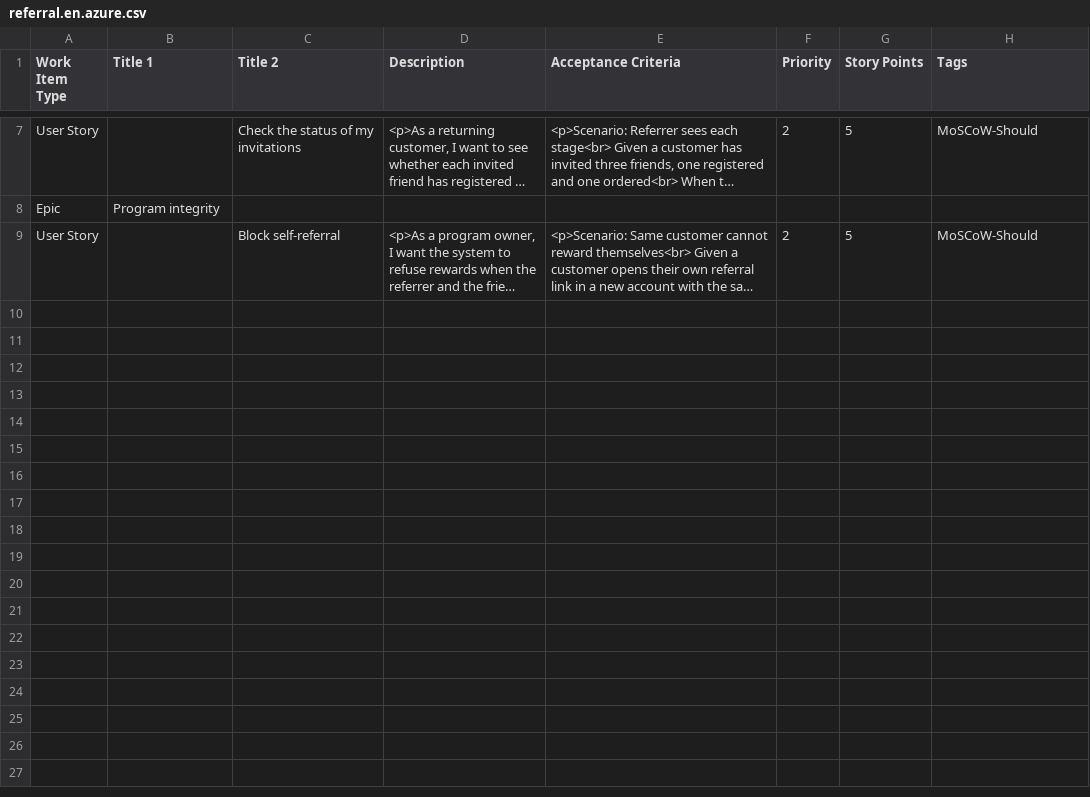
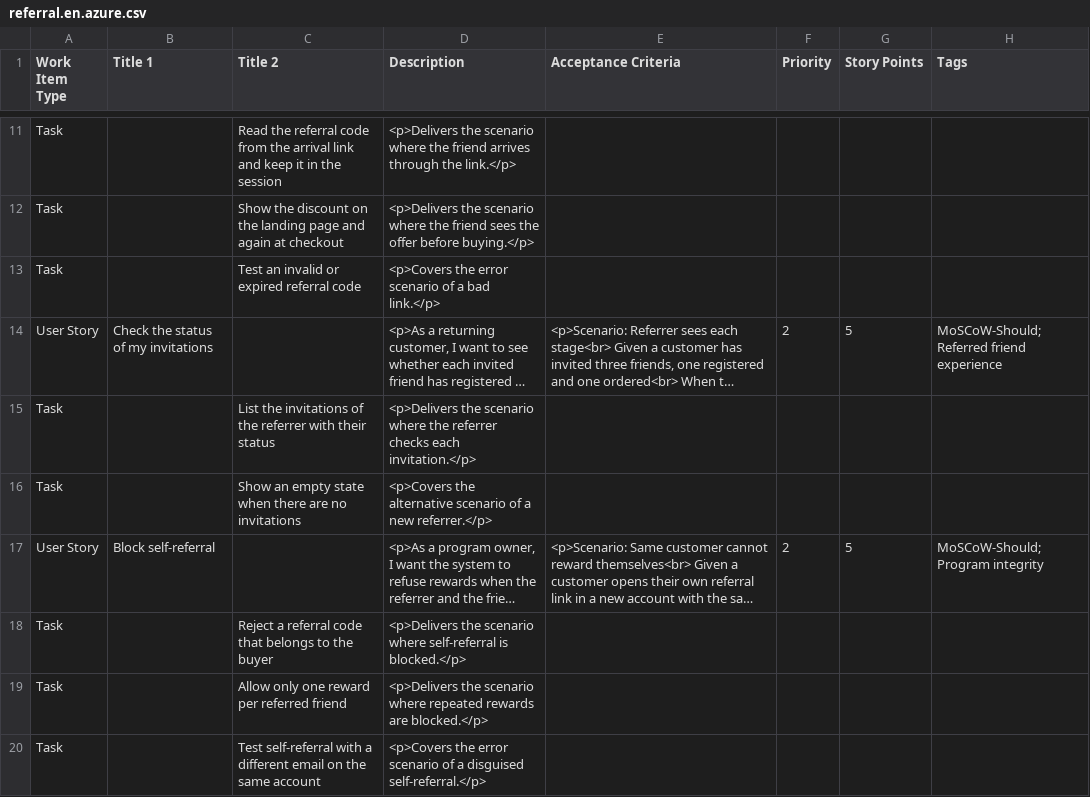
Before and after one commit to dperezandre/ai-prd-story-generator, a CSV file: examples/referral.en.azure.csv, drawn as a sheet; only a part is shown, gaps mark what is left out; long unchanged cells end in …; removed rows and columns are numbered as before the commit, all else as after; the diff covers the shown part only; the diff names each change by its address in the sheet, - before the commit and + after, or states it on an @@ line.

```diff
--- a/examples/referral.en.azure.csv
+++ b/examples/referral.en.azure.csv
+row 11: Task |  | Read the referral code from the arrival link and keep it in the session | <p>Delivers the scenario where the friend arrives through the link.</p>
+row 12: Task |  | Show the discount on the landing page and again at checkout | <p>Delivers the scenario where the friend sees the offer before buying.</p>
+row 13: Task |  | Test an invalid or expired referral code | <p>Covers the error scenario of a bad link.</p>
-B14 (Title 1): (empty)
+B14 (Title 1): Check the status of my invitations
-C14 (Title 2): Check the status of my invitations
+C14 (Title 2): (empty)
-H14 (Tags): MoSCoW-Should
+H14 (Tags): MoSCoW-Should; Referred friend experience
-row 8: Epic | Program integrity
+row 15: Task |  | List the invitations of the referrer with their status | <p>Delivers the scenario where the referrer checks each invitation.</p>
+row 16: Task |  | Show an empty state when there are no invitations | <p>Covers the alternative scenario of a new referrer.</p>
-B17 (Title 1): (empty)
+B17 (Title 1): Block self-referral
-C17 (Title 2): Block self-referral
+C17 (Title 2): (empty)
-H17 (Tags): MoSCoW-Should
+H17 (Tags): MoSCoW-Should; Program integrity
+row 18: Task |  | Reject a referral code that belongs to the buyer | <p>Delivers the scenario where self-referral is blocked.</p>
+row 19: Task |  | Allow only one reward per referred friend | <p>Delivers the scenario where repeated rewards are blocked.</p>
+row 20: Task |  | Test self-referral with a different email on the same account | <p>Covers the error scenario of a disguised self-referral.</p>
```
Also changed, not shown: 6 added rows, 2 removed rows and 9 edited cells elsewhere in this file, examples/abandoned_cart.en.azure.csv, examples/abandoned_cart.pt-BR.azure.csv, 10 other files.
